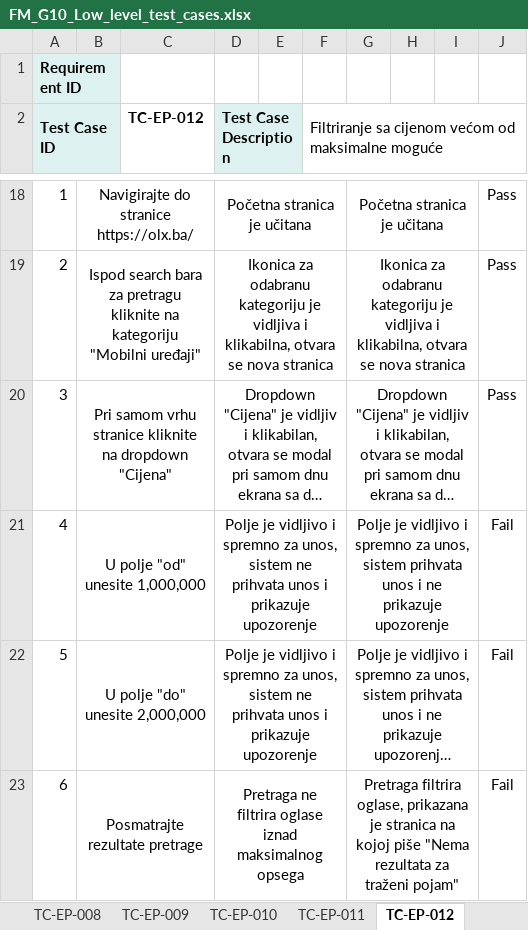
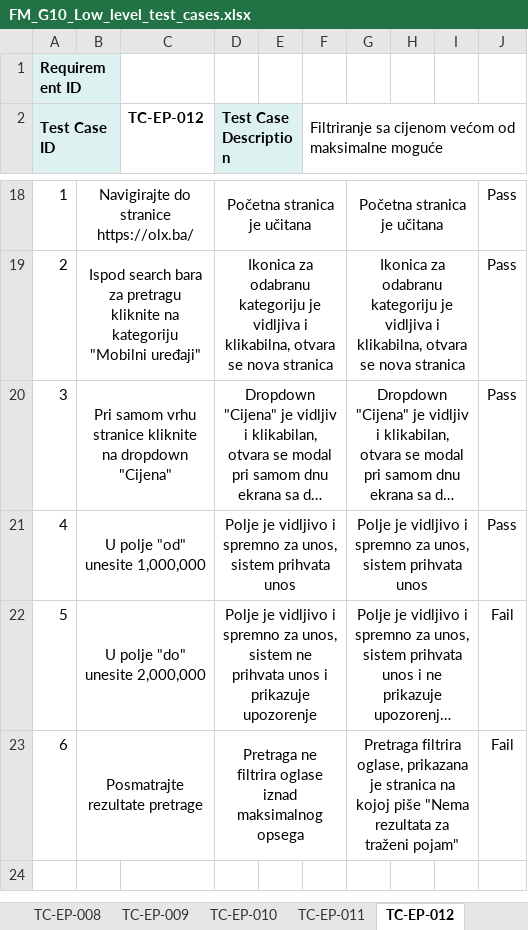
Before and after one commit to amilatucovic/FM_Seminarski_rad_G10, an Excel workbook: FM_G10_Low_level_test_cases.xlsx, sheet TC-EP-012, drawn as a sheet; only a part is shown, gaps mark what is left out; long unchanged cells end in …; values as stored, in another font and other column widths than the file's, no borders; conditional formats not drawn; the diff names each change by its address in the sheet, - before the commit and + after, or states it on an @@ line.

Commit message:
Finalized low level test cases and documentation

```diff
--- a/FM_G10_Low_level_test_cases.xlsx (sheet TC-EP-012)
+++ b/FM_G10_Low_level_test_cases.xlsx (sheet TC-EP-012)
-D21 (Test Case Description): …unos, sistem ne prihvata unos i prikazuje upozorenje
+D21 (Test Case Description): …unos, sistem prihvata unos
-G21: …prihvata unos i ne prikazuje upozorenje
+G21: …prihvata unos
-J21: Fail
+J21: Pass
```
Also changed, not shown: sheet TC-EP-004, sheet TC-EP-005, sheet TC-EP-017, sheet TC-EP-018, other sheet tabs, 3 other files.
